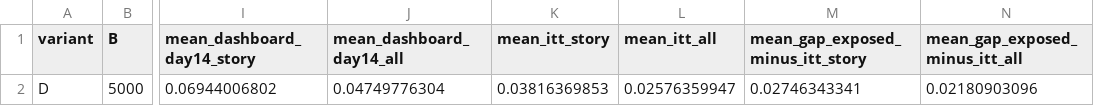
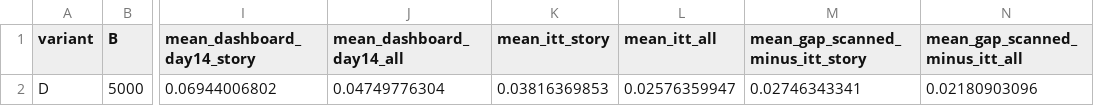
Before and after one commit to AdiMendelowitz/ab-test-forensics, a CSV file: results/case01/oc_story.csv, drawn as a sheet; only a part is shown, gaps mark what is left out; the diff names each change by its address in the sheet, - before the commit and + after, or states it on an @@ line.

```diff
--- a/results/case01/oc_story.csv
+++ b/results/case01/oc_story.csv
-M1: mean_gap_exposed_minus_itt_story
+M1: mean_gap_scanned_minus_itt_story
-N1: mean_gap_exposed_minus_itt_all
+N1: mean_gap_scanned_minus_itt_all
```
Also changed, not shown: results/case01/oc_contrasts.csv, results/case01/oc_deficit_sweep.csv, 44 other files.
